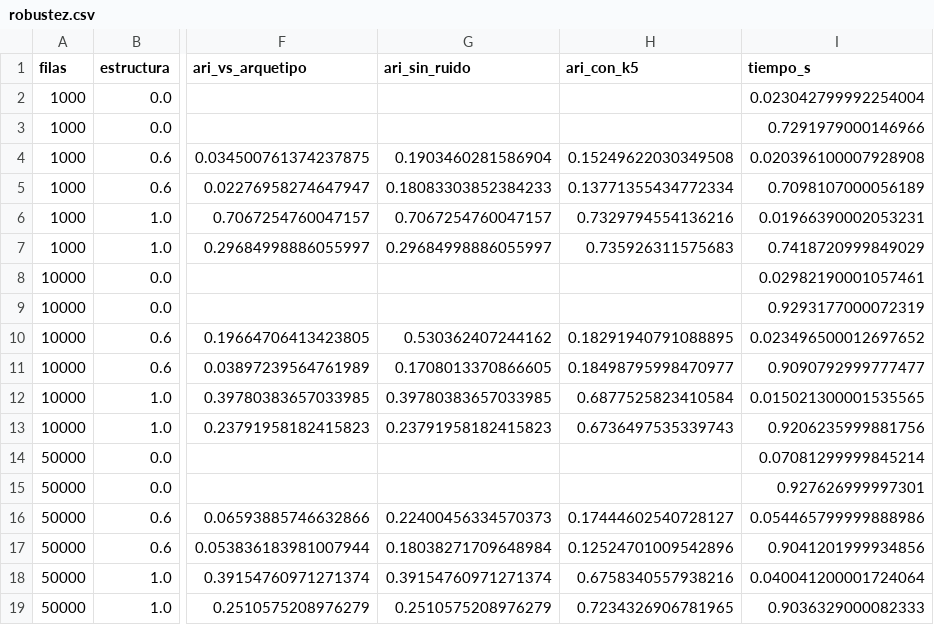
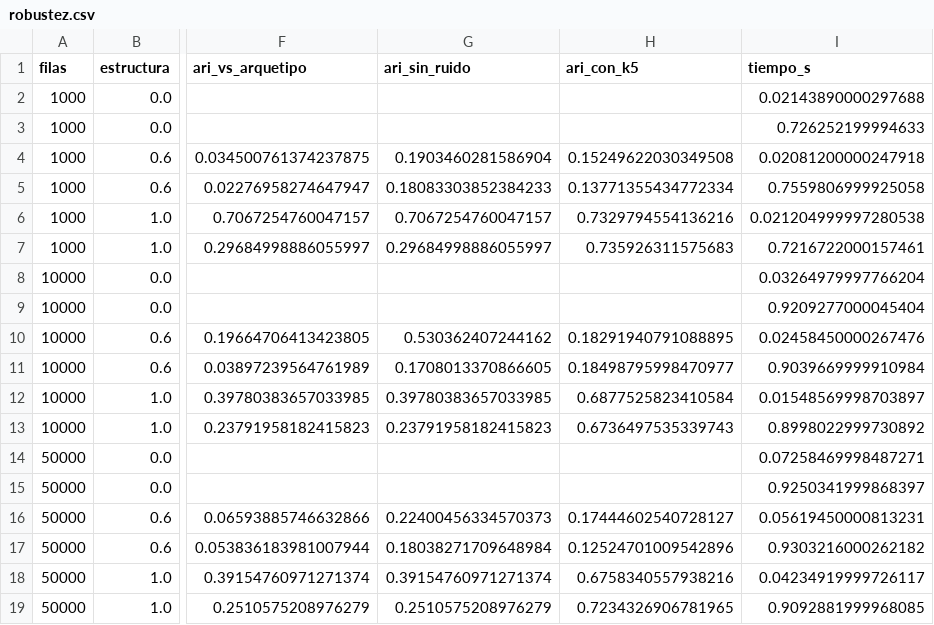
Before and after one commit to Henrrucho/Proyecto-E-Commerce, a CSV file: reports/robustez.csv, drawn as a sheet; only a part is shown, gaps mark what is left out; the diff names each change by its address in the sheet, - before the commit and + after, or states it on an @@ line.

```diff
--- a/reports/robustez.csv
+++ b/reports/robustez.csv
-I2 (tiempo_s): 0.023042799992254004
+I2 (tiempo_s): 0.02143890000297688
-I3 (tiempo_s): 0.7291979000146966
+I3 (tiempo_s): 0.726252199994633
-I4 (tiempo_s): 0.020396100007928908
+I4 (tiempo_s): 0.02081200000247918
-I5 (tiempo_s): 0.7098107000056189
+I5 (tiempo_s): 0.7559806999925058
-I6 (tiempo_s): 0.01966390002053231
+I6 (tiempo_s): 0.021204999997280538
-I7 (tiempo_s): 0.7418720999849029
+I7 (tiempo_s): 0.7216722000157461
-I8 (tiempo_s): 0.02982190001057461
+I8 (tiempo_s): 0.03264979997766204
-I9 (tiempo_s): 0.9293177000072319
+I9 (tiempo_s): 0.9209277000045404
-I10 (tiempo_s): 0.023496500012697652
+I10 (tiempo_s): 0.02458450000267476
-I11 (tiempo_s): 0.9090792999777477
+I11 (tiempo_s): 0.9039669999910984
-I12 (tiempo_s): 0.015021300001535565
+I12 (tiempo_s): 0.01548569998703897
-I13 (tiempo_s): 0.9206235999881756
+I13 (tiempo_s): 0.8998022999730892
-I14 (tiempo_s): 0.07081299999845214
+I14 (tiempo_s): 0.07258469998487271
-I15 (tiempo_s): 0.927626999997301
+I15 (tiempo_s): 0.9250341999868397
-I16 (tiempo_s): 0.054465799999888986
+I16 (tiempo_s): 0.05619450000813231
-I17 (tiempo_s): 0.9041201999934856
+I17 (tiempo_s): 0.9303216000262182
-I18 (tiempo_s): 0.040041200001724064
+I18 (tiempo_s): 0.04234919999726117
-I19 (tiempo_s): 0.9036329000082333
+I19 (tiempo_s): 0.9092881999968085
```
Also changed, not shown: reports/experimentos.csv, 21 other files.
